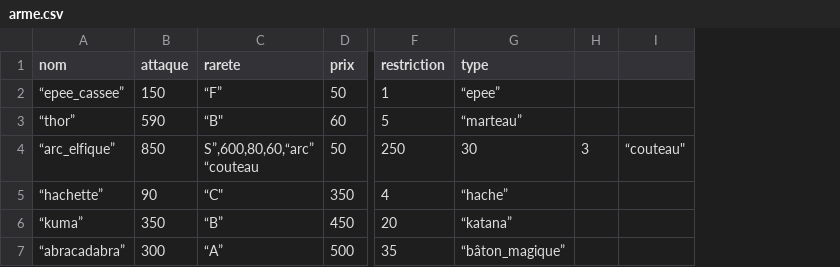
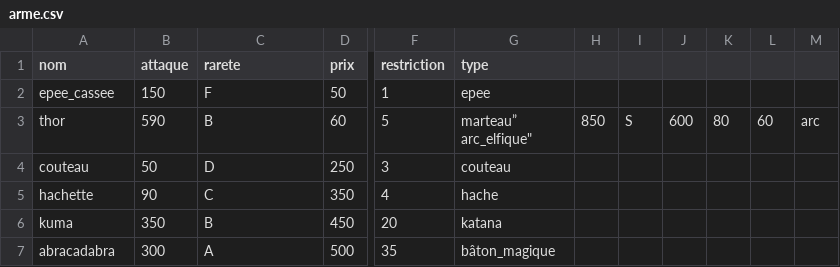
Before and after one commit to LorelleW/hackathon, a CSV file: data/arme.csv, drawn as a sheet; only a part is shown, gaps mark what is left out; removed rows and columns are numbered as before the commit, all else as after; rows hold the shown columns only; ↵ is a line break in a cell; the diff names each change by its address in the sheet, - before the commit and + after, or states it on an @@ line.

Commit message:
Update arme.csv

```diff
--- a/data/arme.csv
+++ b/data/arme.csv
-column H, empty
-column I, empty
+column H, row 3: 850
+column I, row 3: S
+column J, row 3: 600
+column K, row 3: 80
+column L, row 3: 60
+column M, row 3: arc
-A2 (nom): “epee_cassee”
+A2 (nom): epee_cassee
-C2 (rarete): “F”
+C2 (rarete): F
-G2 (type): “epee”
+G2 (type): epee
-A3 (nom): “thor”
+A3 (nom): thor
-C3 (rarete): “B"
+C3 (rarete): B
-G3 (type): “marteau”
+G3 (type): marteau” ↵ arc_elfique"
-row 4: “arc_elfique” | 850 | S”,600,80,60,“arc” ↵ “couteau | 50 | 250 | 30 | 3 | “couteau"
+row 4: couteau | 50 | D | 250 | 3 | couteau
-A5 (nom): “hachette”
+A5 (nom): hachette
-C5 (rarete): “C"
+C5 (rarete): C
-G5 (type): “hache”
+G5 (type): hache
-A6 (nom): “kuma”
+A6 (nom): kuma
-C6 (rarete): “B”
+C6 (rarete): B
-G6 (type): “katana”
+G6 (type): katana
-A7 (nom): “abracadabra”
+A7 (nom): abracadabra
-C7 (rarete): “A”
+C7 (rarete): A
-G7 (type): “bâton_magique”
+G7 (type): bâton_magique
```
